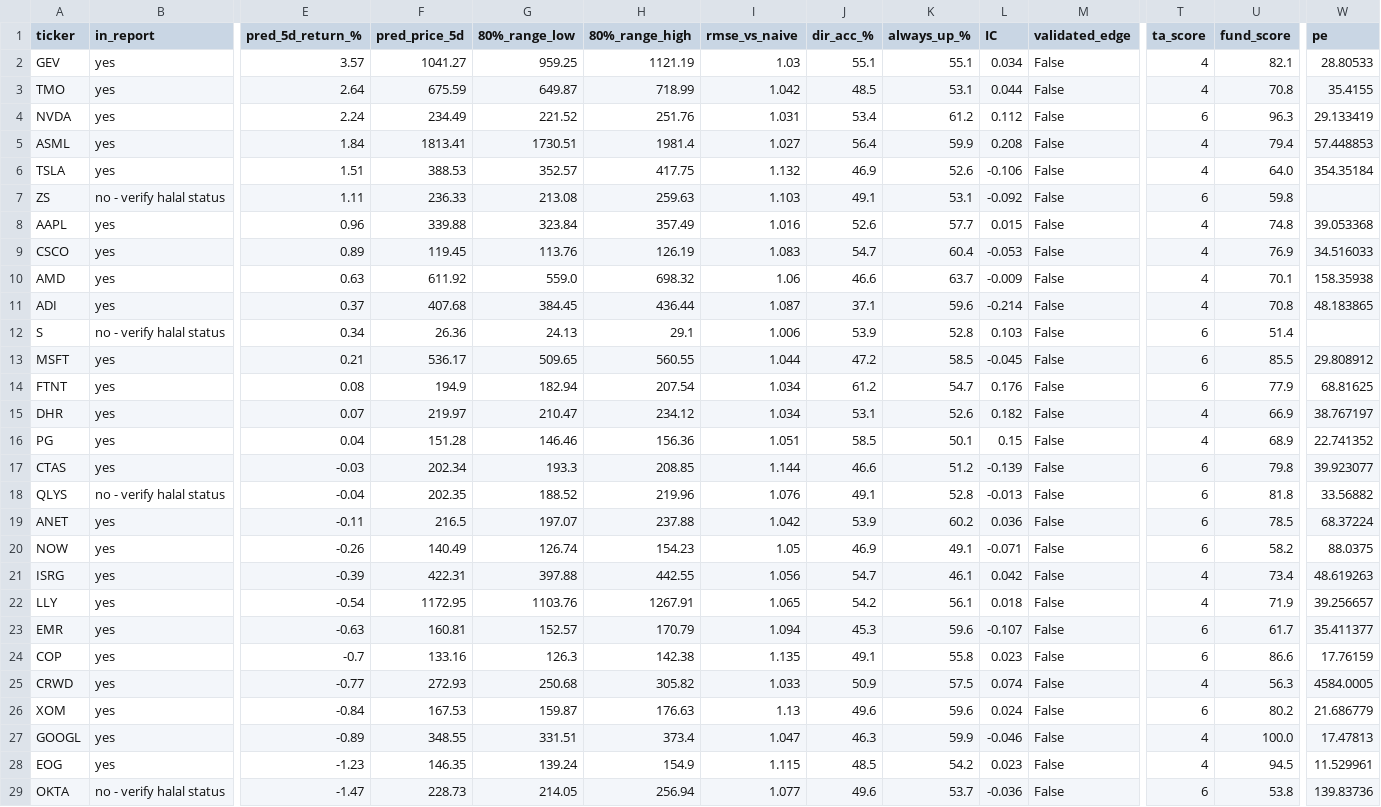
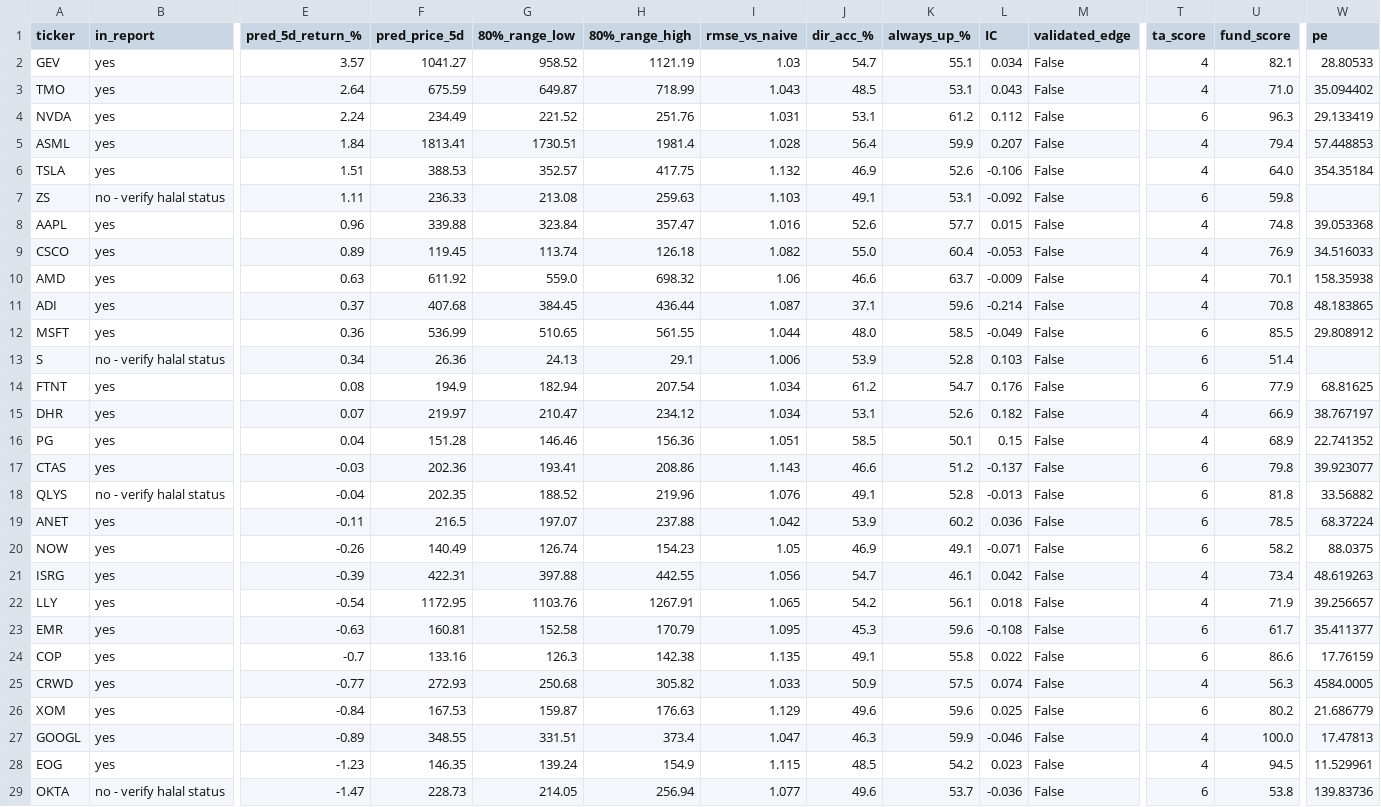
Before and after one commit to khanyousefzai/halal-market-ledger, a CSV file: signals.csv, drawn as a sheet; only a part is shown, gaps mark what is left out; removed rows and columns are numbered as before the commit, all else as after; rows hold the shown columns only; the diff covers the shown part only; the diff names each change by its address in the sheet, - before the commit and + after, or states it on an @@ line.

```diff
--- a/signals.csv
+++ b/signals.csv
-G2 (80%_range_low): 959.25
+G2 (80%_range_low): 958.52
-J2 (dir_acc_%): 55.1
+J2 (dir_acc_%): 54.7
-I3 (rmse_vs_naive): 1.042
+I3 (rmse_vs_naive): 1.043
-L3 (IC): 0.044
+L3 (IC): 0.043
-U3 (fund_score): 70.8
+U3 (fund_score): 71.0
-W3 (pe): 35.4155
+W3 (pe): 35.094402
-J4 (dir_acc_%): 53.4
+J4 (dir_acc_%): 53.1
-I5 (rmse_vs_naive): 1.027
+I5 (rmse_vs_naive): 1.028
-L5 (IC): 0.208
+L5 (IC): 0.207
-H8 (80%_range_high): 357.49
+H8 (80%_range_high): 357.47
-G9 (80%_range_low): 113.76
+G9 (80%_range_low): 113.74
-H9 (80%_range_high): 126.19
+H9 (80%_range_high): 126.18
-I9 (rmse_vs_naive): 1.083
+I9 (rmse_vs_naive): 1.082
-J9 (dir_acc_%): 54.7
+J9 (dir_acc_%): 55.0
+row 12: MSFT | yes | 0.36 | 536.99 | 510.65 | 561.55 | 1.044 | 48.0 | 58.5 | -0.049 | False | 6 | 85.5 | 29.808912
-row 13: MSFT | yes | 0.21 | 536.17 | 509.65 | 560.55 | 1.044 | 47.2 | 58.5 | -0.045 | False | 6 | 85.5 | 29.808912
-F17 (pred_price_5d): 202.34
+F17 (pred_price_5d): 202.36
-G17 (80%_range_low): 193.3
+G17 (80%_range_low): 193.41
-H17 (80%_range_high): 208.85
+H17 (80%_range_high): 208.86
-I17 (rmse_vs_naive): 1.144
+I17 (rmse_vs_naive): 1.143
-L17 (IC): -0.139
+L17 (IC): -0.137
-G23 (80%_range_low): 152.57
+G23 (80%_range_low): 152.58
-I23 (rmse_vs_naive): 1.094
+I23 (rmse_vs_naive): 1.095
-L23 (IC): -0.107
+L23 (IC): -0.108
-L24 (IC): 0.023
+L24 (IC): 0.022
-I26 (rmse_vs_naive): 1.13
+I26 (rmse_vs_naive): 1.129
-L26 (IC): 0.024
+L26 (IC): 0.025
```
Also changed, not shown: 1 added row, 1 removed row and 29 edited cells elsewhere in this file, fundamentals.csv, technical_snapshot.csv, 3 other files.
